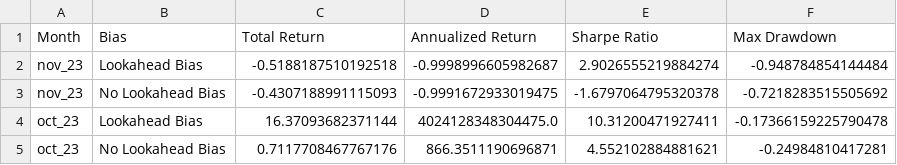
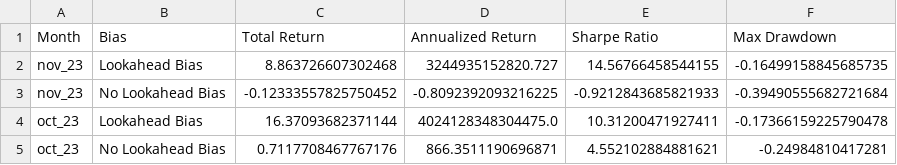
Before and after one commit to harshit4311/daily-rebalanced-index-pipeline, a CSV file: metrics/monthly_backtest_metrics.csv, drawn as a sheet; removed rows and columns are numbered as before the commit, all else as after; the diff names each change by its address in the sheet, - before the commit and + after, or states it on an @@ line.

```diff
--- a/metrics/monthly_backtest_metrics.csv
+++ b/metrics/monthly_backtest_metrics.csv
-row 2: nov_23 | Lookahead Bias | -0.5188187510192518 | -0.9998996605982687 | 2.9026555219884274 | -0.948784854144484
-row 3: nov_23 | No Lookahead Bias | -0.4307188991115093 | -0.9991672933019475 | -1.6797064795320378 | -0.7218283515505692
+row 2: nov_23 | Lookahead Bias | 8.863726607302468 | 3244935152820.727 | 14.56766458544155 | -0.16499158845685735
+row 3: nov_23 | No Lookahead Bias | -0.12333557825750452 | -0.8092392093216225 | -0.9212843685821933 | -0.39490555682721684
```
Also changed, not shown: 2 other files.
